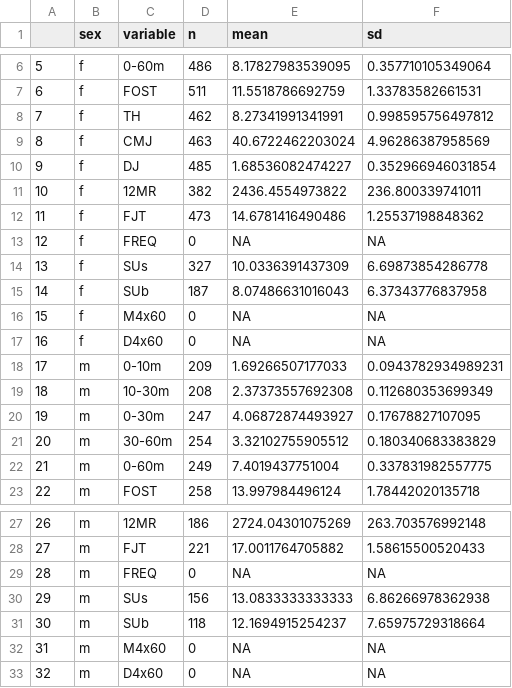
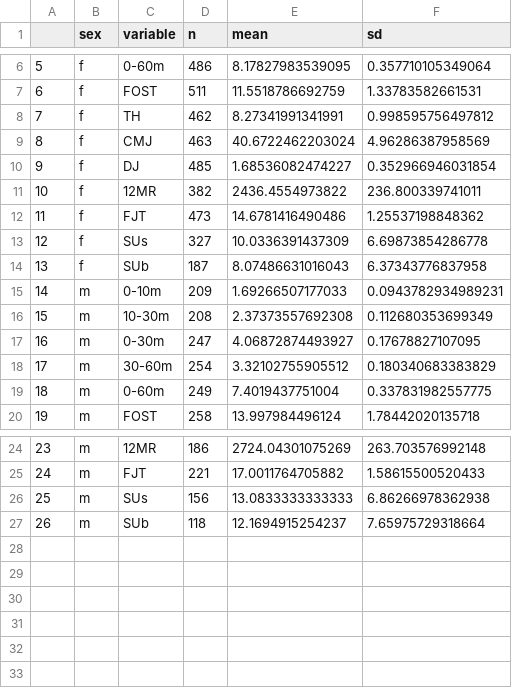
Before and after one commit to smnnlt/matur-jump, a CSV file: descriptive.csv, drawn as a sheet; only a part is shown, gaps mark what is left out; removed rows and columns are numbered as before the commit, all else as after; the diff names each change by its address in the sheet, - before the commit and + after, or states it on an @@ line.

```diff
--- a/descriptive.csv
+++ b/descriptive.csv
-row 13: 12 | f | FREQ | 0 | NA | NA
@@ column A renumbered between rows 13 and 27 @@
-row 16: 15 | f | M4x60 | 0 | NA | NA
-row 17: 16 | f | D4x60 | 0 | NA | NA
-row 29: 28 | m | FREQ | 0 | NA | NA
-row 32: 31 | m | M4x60 | 0 | NA | NA
-row 33: 32 | m | D4x60 | 0 | NA | NA
```
Also changed, not shown: effects_jump.csv, effects_jump_three_sex.csv, 4 other files.
